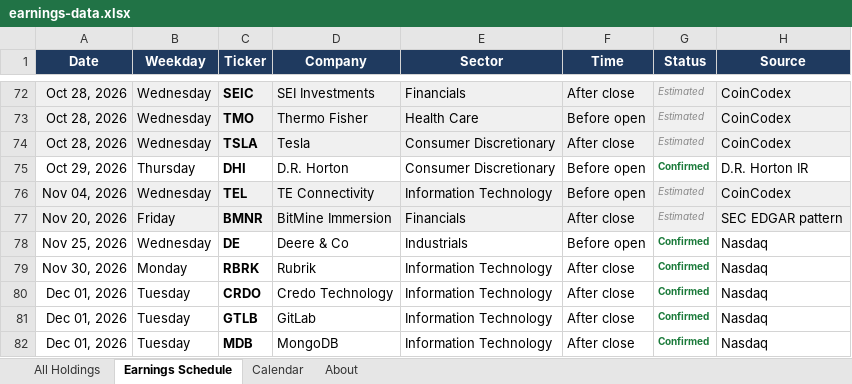
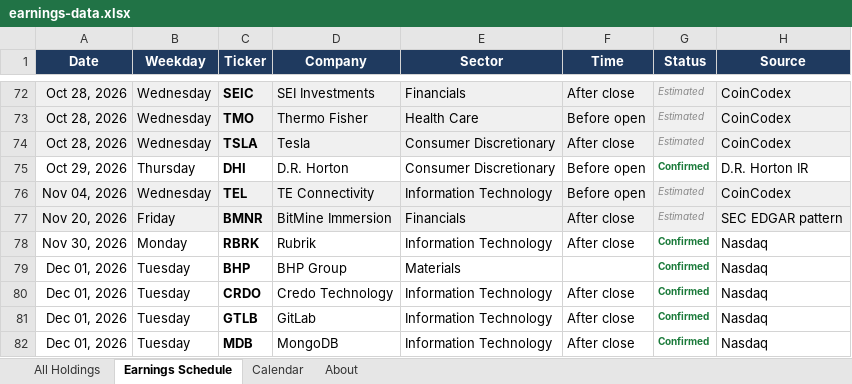
Before and after one commit to alexpkatz/earnings-calendar, an Excel workbook: earnings-data.xlsx, sheet Earnings Schedule, drawn as a sheet; only a part is shown, gaps mark what is left out; values as stored, in another font and other column widths than the file's, no borders; removed rows and columns are numbered as before the commit, all else as after; the diff names each change by its address in the sheet, - before the commit and + after, or states it on an @@ line.

```diff
--- a/earnings-data.xlsx (sheet Earnings Schedule)
+++ b/earnings-data.xlsx (sheet Earnings Schedule)
-row 78: Nov 25, 2026 | Wednesday | DE | Deere & Co | Industrials | Before open | Confirmed | Nasdaq
+row 79: Dec 01, 2026 | Tuesday | BHP | BHP Group | Materials |  | Confirmed | Nasdaq
```
Also changed, not shown: sheet All Holdings, sheet Calendar, sheet About, 1 other file.
